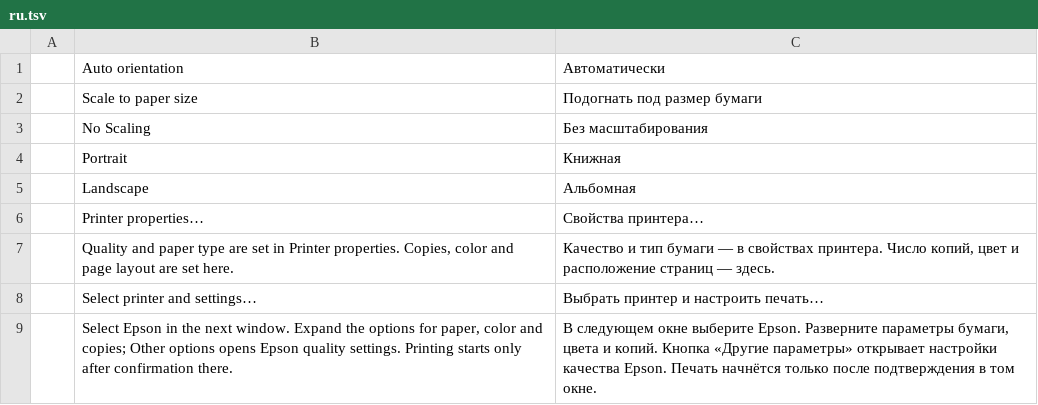
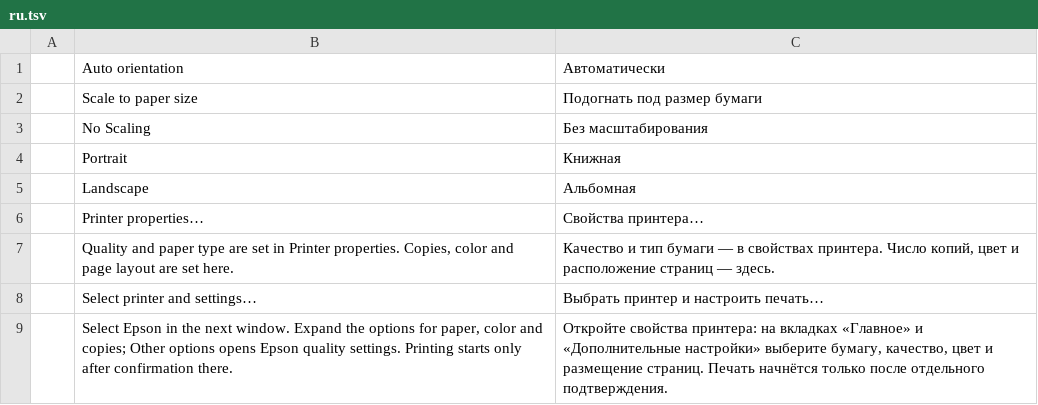
Before and after one commit to RikiFam/craft-ru-android-contributions, a TSV file: printing/scripts/artcraft-printing/ru.tsv, drawn as a sheet.

Commit message:
Publish experimental Epson direct printing and three service actions as a separate printing overlay
Frozen source d49897d; preserve Russian and Android base packages. Include exact overlay hashes and guarded application instructions. Java logic tests and full bridge Java/DEX compilation passed. Document physically confirmed print/nozzle page, untested cleaning, first-contact TLS and unencrypted maintenance limits. No APK, keys or private printer address.

```diff
--- a/printing/scripts/artcraft-printing/ru.tsv
+++ b/printing/scripts/artcraft-printing/ru.tsv
@@ -8,2 +8,2 @@
 	Select printer and settings…	Выбрать принтер и настроить печать…
-	Select Epson in the next window. Expand the options for paper, color and copies; Other options opens Epson quality settings. Printing starts only after confirmation there.	В следующем окне выберите Epson. Разверните параметры бумаги, цвета и копий. Кнопка «Другие параметры» открывает настройки качества Epson. Печать начнётся только после подтверждения в том окне.
+	Select Epson in the next window. Expand the options for paper, color and copies; Other options opens Epson quality settings. Printing starts only after confirmation there.	Откройте свойства принтера: на вкладках «Главное» и «Дополнительные настройки» выберите бумагу, качество, цвет и размещение страниц. Печать начнётся только после отдельного подтверждения.
```
Also changed, not shown: 33 other files.
